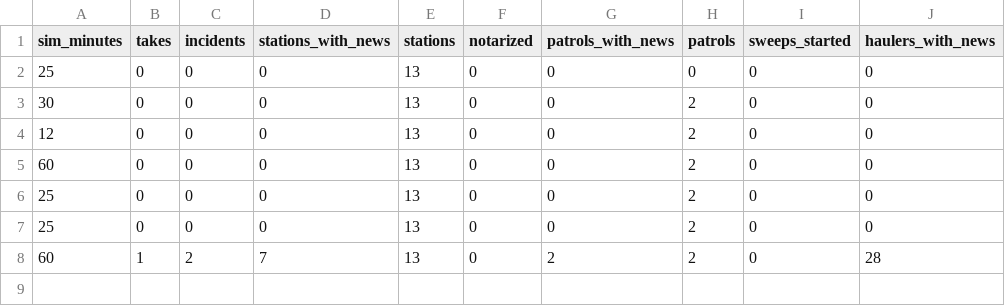
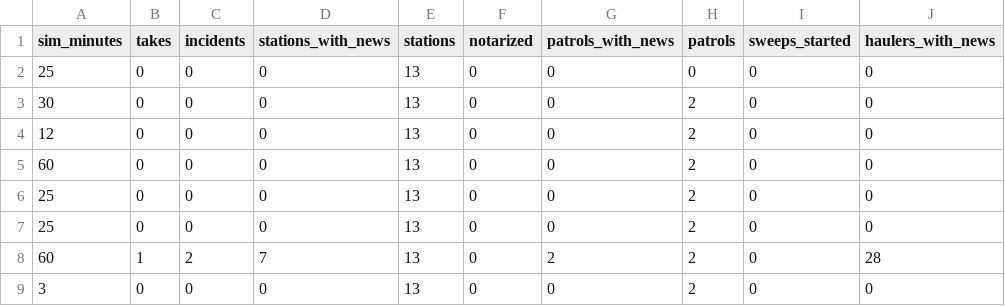
Before and after one commit to afaucher/project_deep_space, a CSV file: tactical_analysis/data/information_loop.csv, drawn as a sheet; the diff names each change by its address in the sheet, - before the commit and + after, or states it on an @@ line.

```diff
--- a/tactical_analysis/data/information_loop.csv
+++ b/tactical_analysis/data/information_loop.csv
+row 9: 3 | 0 | 0 | 0 | 13 | 0 | 0 | 2 | 0 | 0
```
Also changed, not shown: tactical_analysis/data/pd_kill_wave_perf.csv, tactical_analysis/data/perf_baseline.csv, 19 other files.
